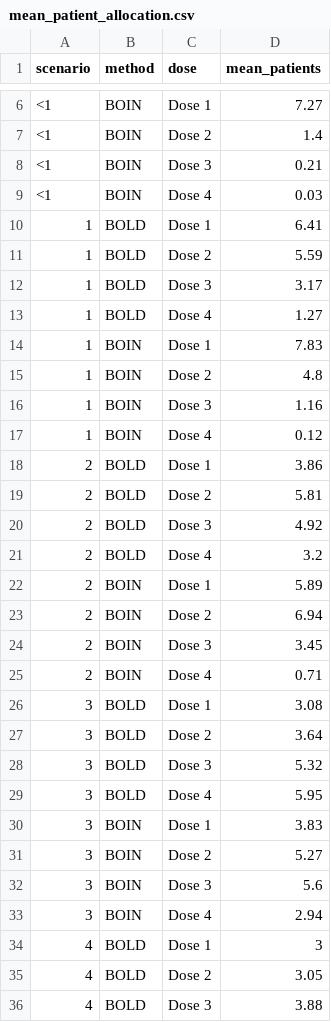
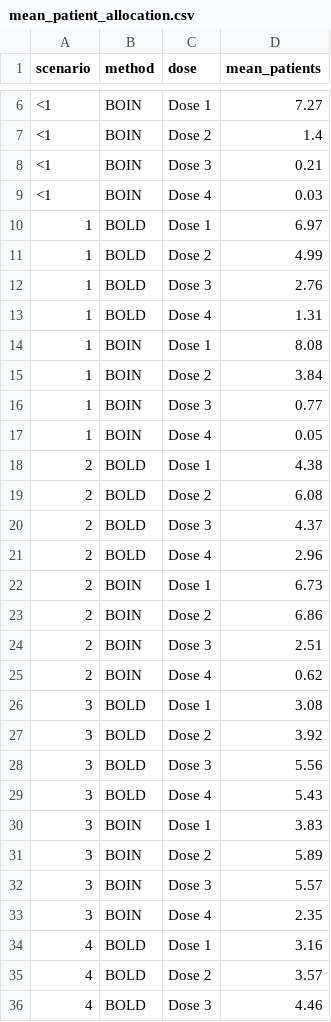
Before and after one commit to wguo3773/bold_boin_phase1_app, a CSV file: results/mean_patient_allocation.csv, drawn as a sheet; only a part is shown, gaps mark what is left out; the diff covers the shown part only.

```diff
--- a/results/mean_patient_allocation.csv
+++ b/results/mean_patient_allocation.csv
@@ -9,28 +9,28 @@
 "<1","BOIN","Dose 4",0.03
-"1","BOLD","Dose 1",6.41
-"1","BOLD","Dose 2",5.59
-"1","BOLD","Dose 3",3.17
-"1","BOLD","Dose 4",1.27
-"1","BOIN","Dose 1",7.83
-"1","BOIN","Dose 2",4.8
-"1","BOIN","Dose 3",1.16
-"1","BOIN","Dose 4",0.12
-"2","BOLD","Dose 1",3.86
-"2","BOLD","Dose 2",5.81
-"2","BOLD","Dose 3",4.92
-"2","BOLD","Dose 4",3.2
-"2","BOIN","Dose 1",5.89
-"2","BOIN","Dose 2",6.94
-"2","BOIN","Dose 3",3.45
-"2","BOIN","Dose 4",0.71
+"1","BOLD","Dose 1",6.97
+"1","BOLD","Dose 2",4.99
+"1","BOLD","Dose 3",2.76
+"1","BOLD","Dose 4",1.31
+"1","BOIN","Dose 1",8.08
+"1","BOIN","Dose 2",3.84
+"1","BOIN","Dose 3",0.77
+"1","BOIN","Dose 4",0.05
+"2","BOLD","Dose 1",4.38
+"2","BOLD","Dose 2",6.08
+"2","BOLD","Dose 3",4.37
+"2","BOLD","Dose 4",2.96
+"2","BOIN","Dose 1",6.73
+"2","BOIN","Dose 2",6.86
+"2","BOIN","Dose 3",2.51
+"2","BOIN","Dose 4",0.62
 "3","BOLD","Dose 1",3.08
-"3","BOLD","Dose 2",3.64
-"3","BOLD","Dose 3",5.32
-"3","BOLD","Dose 4",5.95
+"3","BOLD","Dose 2",3.92
+"3","BOLD","Dose 3",5.56
+"3","BOLD","Dose 4",5.43
 "3","BOIN","Dose 1",3.83
-"3","BOIN","Dose 2",5.27
-"3","BOIN","Dose 3",5.6
-"3","BOIN","Dose 4",2.94
-"4","BOLD","Dose 1",3
-"4","BOLD","Dose 2",3.05
-"4","BOLD","Dose 3",3.88
+"3","BOIN","Dose 2",5.89
+"3","BOIN","Dose 3",5.57
+"3","BOIN","Dose 4",2.35
+"4","BOLD","Dose 1",3.16
+"4","BOLD","Dose 2",3.57
+"4","BOLD","Dose 3",4.46
```
Also changed, not shown: 5 edited cells elsewhere in this file, docs/data/car_t_six_scenarios.csv, results/dose_selection_percentages.csv, 15 other files.
